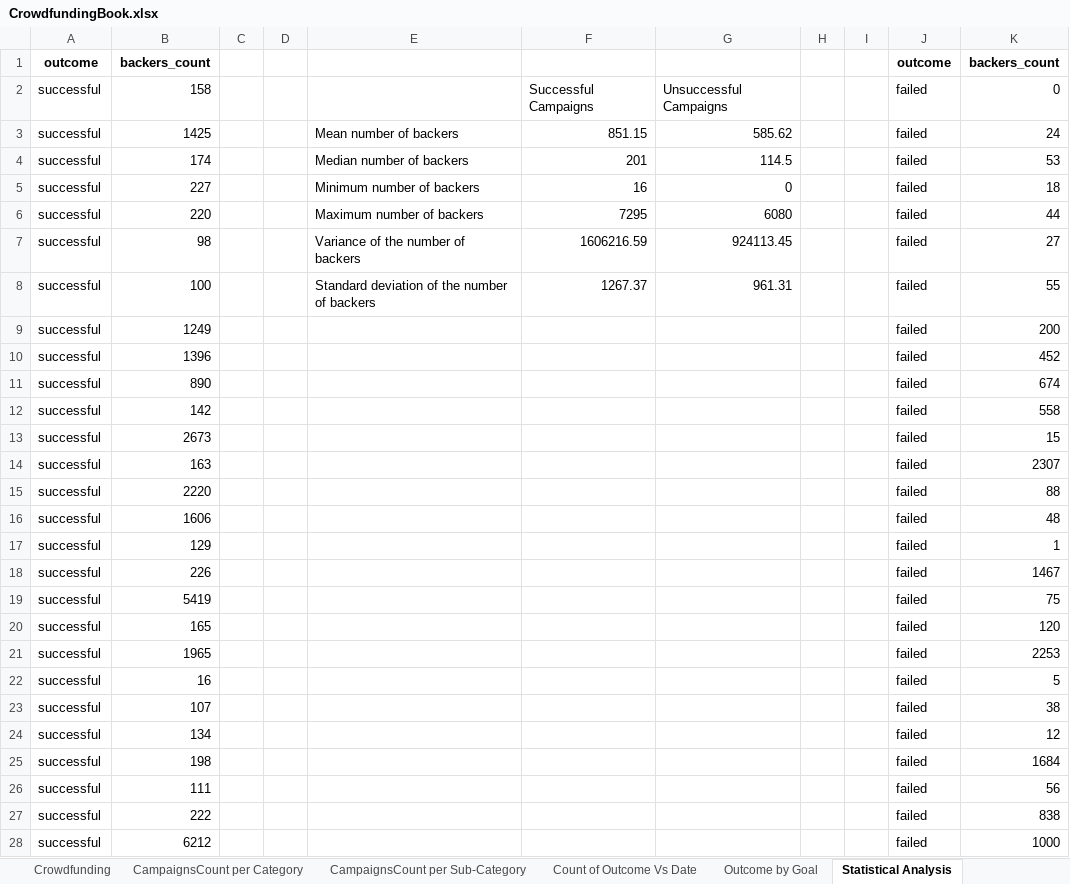
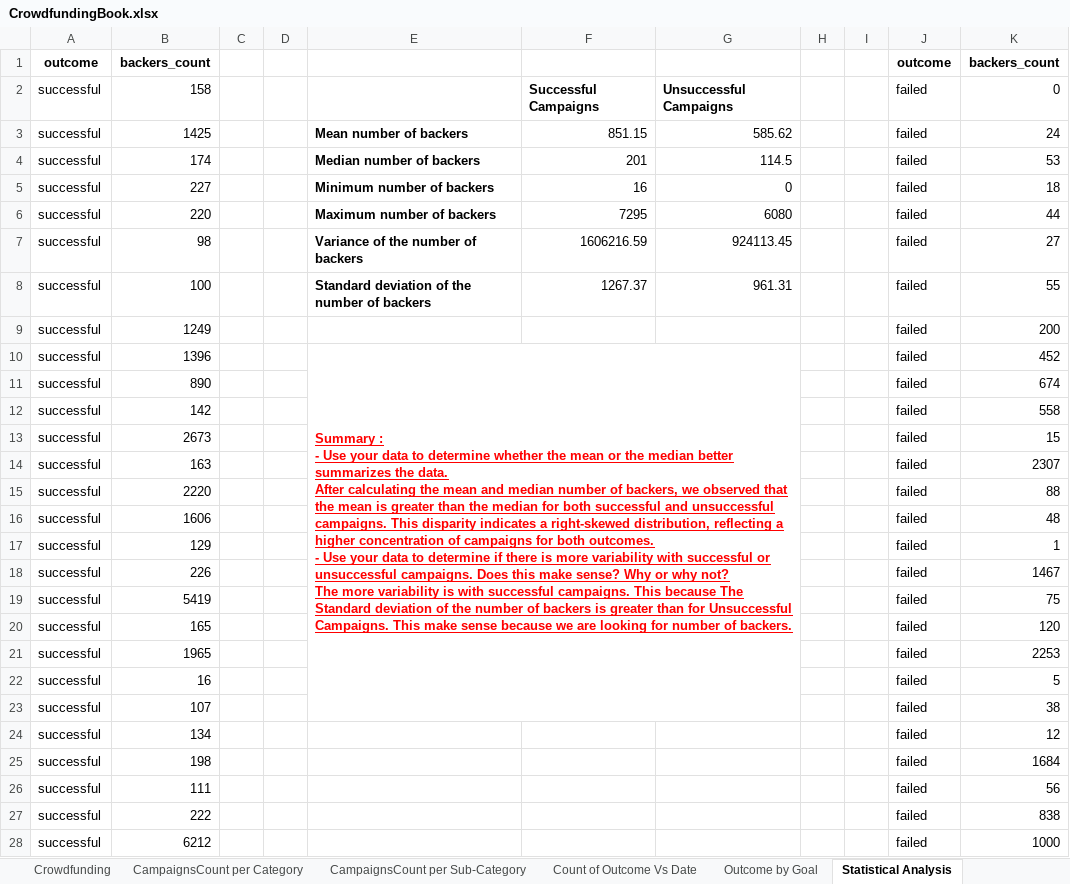
Before and after one commit to sbendahmane89/excel-challenge, an Excel workbook: CrowdfundingBook.xlsx, sheet Statistical Analysis, drawn as a sheet; only a part is shown; values as stored, in another font and other column widths than the file's, no borders; conditional formats not drawn; ↵ is a line break in a cell; the diff names each change by its address in the sheet, - before the commit and + after, or states it on an @@ line.

Commit message:
Updated CrowdfundingBook excel file.
Added summary in Statistical Analysis sheet.

```diff
--- a/CrowdfundingBook.xlsx (sheet Statistical Analysis)
+++ b/CrowdfundingBook.xlsx (sheet Statistical Analysis)
-F2:G2 bold: off
+F2:G2 bold: on
-E3:E8 bold: off
+E3:E8 bold: on
-E10: (empty)
+E10: Summary : ↵ - Use your data to determine whether the mean or the median better summarizes the data. ↵ After calculating the mean and median number of backers, we observed that the mean is greater than the median for both successful and unsuccessful campaigns. This disparity indicates a right-skewed distribution, reflecting a higher concentration of campaigns for both outcomes. ↵ - Use your data to determine if there is more variability with successful or unsuccessful campaigns. Does this make sense? Why or why not? ↵ The more variability is with successful campaigns. This because The Standard deviation of the number of backers is greater than for Unsuccessful Campaigns. This make sense because we are looking for number of backers.
+E10:G23 merged
```
Also changed, not shown: charts or pictures.
